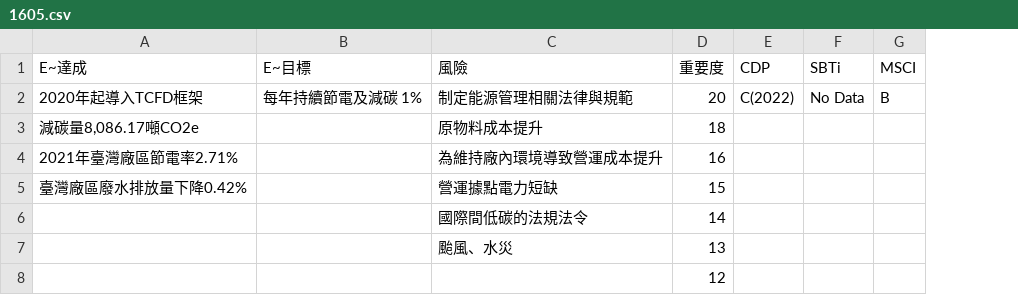
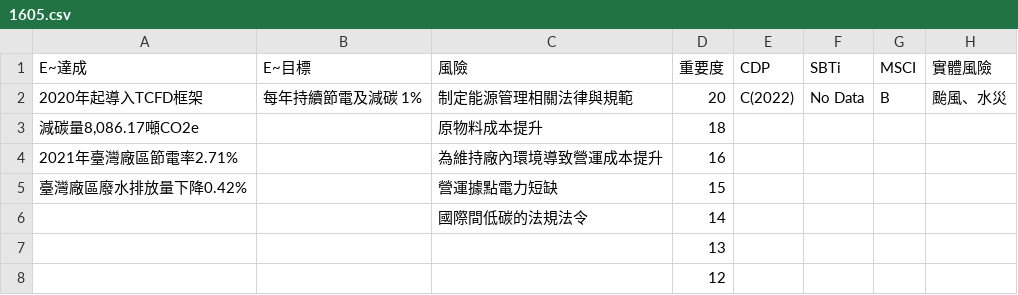
Before and after one commit to RobinHsieh/RobinHsieh.github.io, a CSV file: csv/1605.csv, drawn as a sheet; the diff names each change by its address in the sheet, - before the commit and + after, or states it on an @@ line.

```diff
--- a/csv/1605.csv
+++ b/csv/1605.csv
+column H (實體風險), row 2: 颱風、水災
-C7 (風險): 颱風、水災
+C7 (風險): (empty)
```
Also changed, not shown: csv/1101.csv, csv/1216.csv, 50 other files.
